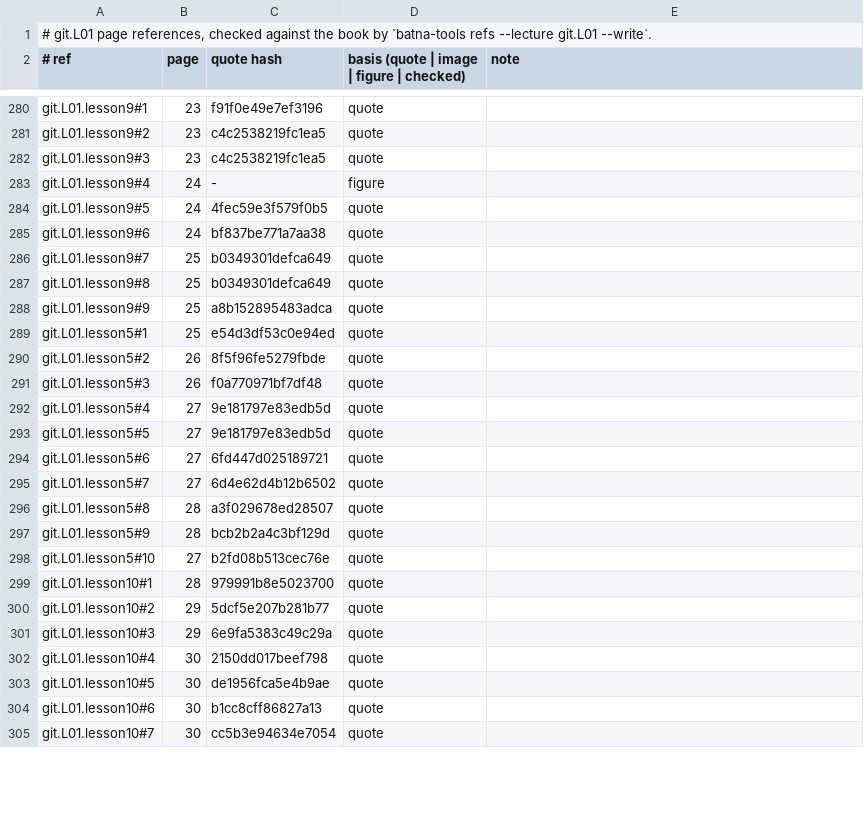
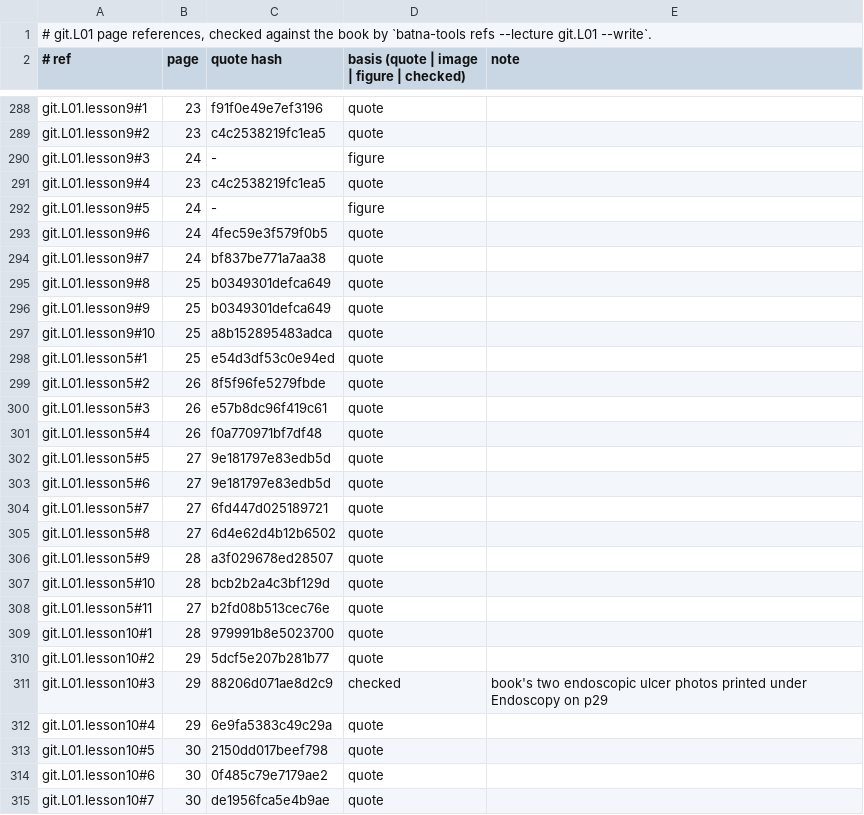
Before and after one commit to MohamedRef/Batna-app, a TSV file: content/book-refs/git/L01.tsv, drawn as a sheet; only a part is shown, gaps mark what is left out; the diff covers the shown part only.

Commit message:
git.L01 book figures: 26 placed, 18 skipped (#983) (#1033)
Part of #983.

```diff
--- a/content/book-refs/git/L01.tsv
+++ b/content/book-refs/git/L01.tsv
@@ -281,25 +289,27 @@ git.L01.lesson9#1	23	f91f0e49e7ef3196	quote
 git.L01.lesson9#2	23	c4c2538219fc1ea5	quote	
-git.L01.lesson9#3	23	c4c2538219fc1ea5	quote	
-git.L01.lesson9#4	24	-	figure	
-git.L01.lesson9#5	24	4fec59e3f579f0b5	quote	
-git.L01.lesson9#6	24	bf837be771a7aa38	quote	
-git.L01.lesson9#7	25	b0349301defca649	quote	
+git.L01.lesson9#3	24	-	figure	
+git.L01.lesson9#4	23	c4c2538219fc1ea5	quote	
+git.L01.lesson9#5	24	-	figure	
+git.L01.lesson9#6	24	4fec59e3f579f0b5	quote	
+git.L01.lesson9#7	24	bf837be771a7aa38	quote	
 git.L01.lesson9#8	25	b0349301defca649	quote	
-git.L01.lesson9#9	25	a8b152895483adca	quote	
+git.L01.lesson9#9	25	b0349301defca649	quote	
+git.L01.lesson9#10	25	a8b152895483adca	quote	
 git.L01.lesson5#1	25	e54d3df53c0e94ed	quote	
 git.L01.lesson5#2	26	8f5f96fe5279fbde	quote	
-git.L01.lesson5#3	26	f0a770971bf7df48	quote	
-git.L01.lesson5#4	27	9e181797e83edb5d	quote	
+git.L01.lesson5#3	26	e57b8dc96f419c61	quote	
+git.L01.lesson5#4	26	f0a770971bf7df48	quote	
 git.L01.lesson5#5	27	9e181797e83edb5d	quote	
-git.L01.lesson5#6	27	6fd447d025189721	quote	
-git.L01.lesson5#7	27	6d4e62d4b12b6502	quote	
-git.L01.lesson5#8	28	a3f029678ed28507	quote	
-git.L01.lesson5#9	28	bcb2b2a4c3bf129d	quote	
-git.L01.lesson5#10	27	b2fd08b513cec76e	quote	
+git.L01.lesson5#6	27	9e181797e83edb5d	quote	
+git.L01.lesson5#7	27	6fd447d025189721	quote	
+git.L01.lesson5#8	27	6d4e62d4b12b6502	quote	
+git.L01.lesson5#9	28	a3f029678ed28507	quote	
+git.L01.lesson5#10	28	bcb2b2a4c3bf129d	quote	
+git.L01.lesson5#11	27	b2fd08b513cec76e	quote	
 git.L01.lesson10#1	28	979991b8e5023700	quote	
 git.L01.lesson10#2	29	5dcf5e207b281b77	quote	
-git.L01.lesson10#3	29	6e9fa5383c49c29a	quote	
-git.L01.lesson10#4	30	2150dd017beef798	quote	
-git.L01.lesson10#5	30	de1956fca5e4b9ae	quote	
-git.L01.lesson10#6	30	b1cc8cff86827a13	quote	
-git.L01.lesson10#7	30	cc5b3e94634e7054	quote	
+git.L01.lesson10#3	29	88206d071ae8d2c9	checked	book's two endoscopic ulcer photos printed under Endoscopy on p29
+git.L01.lesson10#4	29	6e9fa5383c49c29a	quote	
+git.L01.lesson10#5	30	2150dd017beef798	quote	
+git.L01.lesson10#6	30	0f485c79e7179ae2	quote	
+git.L01.lesson10#7	30	de1956fca5e4b9ae	quote	
```
Also changed, not shown: 12 added rows and 62 edited cells elsewhere in this file, 17 other files.
